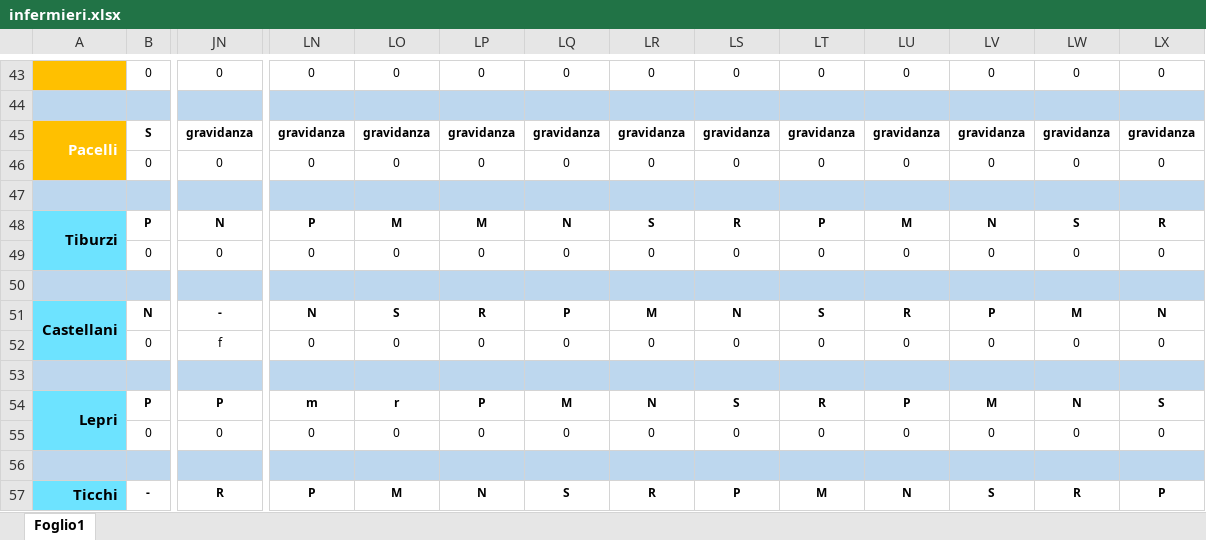
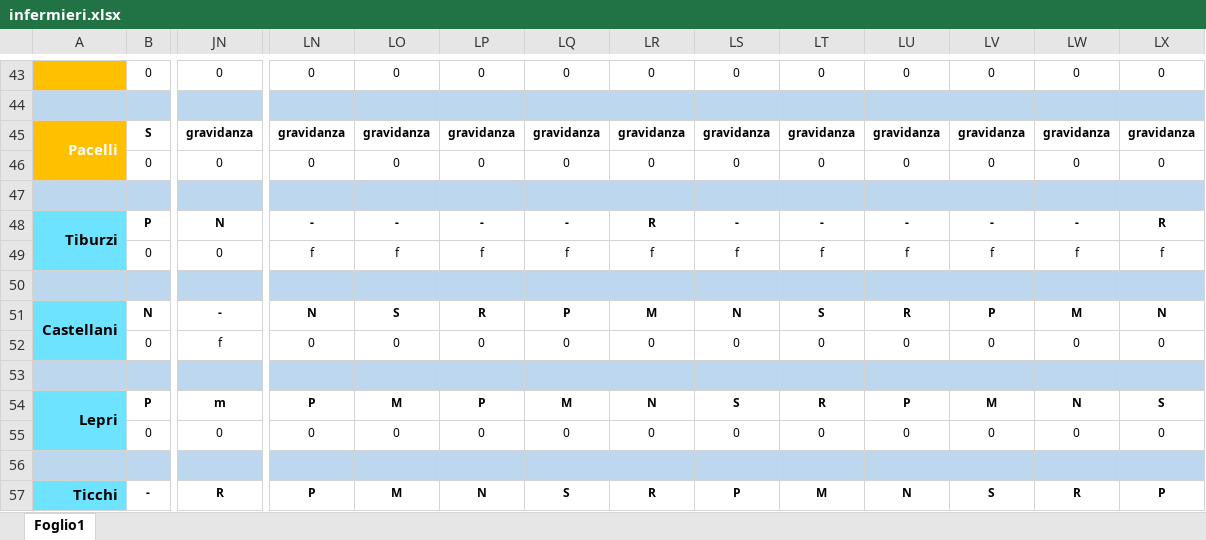
Before and after one commit to centrale118rsm-code/Turni-Infermieri-2026, an Excel workbook: infermieri.xlsx, sheet Foglio1, drawn as a sheet; only a part is shown, gaps mark what is left out; values as stored, in another font and other column widths than the file's, no borders; conditional formats not drawn; the diff covers the shown part only; the diff names each change by its address in the sheet, - before the commit and + after, or states it on an @@ line.

```diff
--- a/infermieri.xlsx (sheet Foglio1)
+++ b/infermieri.xlsx (sheet Foglio1)
-LN48: P
+LN48: -
-LO48: M
+LO48: -
-LP48: M
+LP48: -
-LQ48: N
+LQ48: -
-LR48: S
+LR48: R
-LS48: R
+LS48: -
-LT48: P
+LT48: -
-LU48: M
+LU48: -
-LV48: N
+LV48: -
-LW48: S
+LW48: -
-LN49: 0
+LN49: f
-LO49: 0
+LO49: f
-LP49: 0
+LP49: f
-LQ49: 0
+LQ49: f
-LR49: 0
+LR49: f
-LS49: 0
+LS49: f
-LT49: 0
+LT49: f
-LU49: 0
+LU49: f
-LV49: 0
+LV49: f
-LW49: 0
+LW49: f
-LX49: 0
+LX49: f
-JN54: P
+JN54: m
-LN54: m
+LN54: P
-LO54: r
+LO54: M
```
Also changed, not shown: 101 edited cells elsewhere in this sheet.
